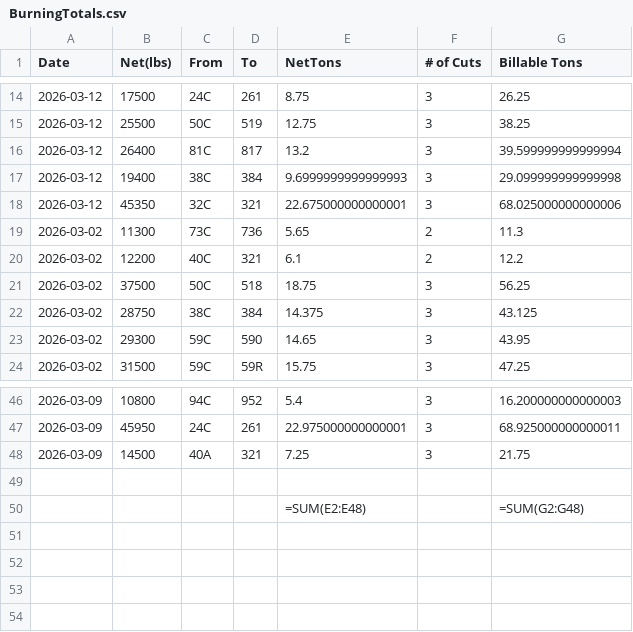
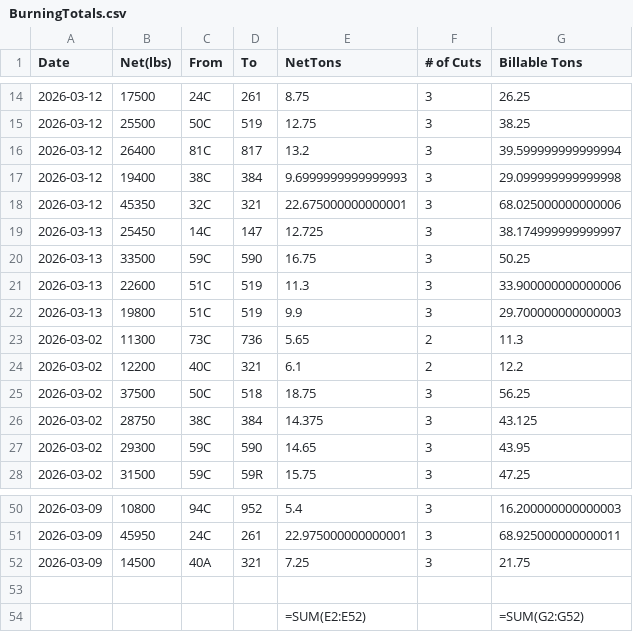
Before and after one commit to Harsco36Map/Yardmap, a CSV file: BurningTotals.csv, drawn as a sheet; only a part is shown, gaps mark what is left out; removed rows and columns are numbered as before the commit, all else as after; the diff names each change by its address in the sheet, - before the commit and + after, or states it on an @@ line.

Commit message:
Add files via upload

```diff
--- a/BurningTotals.csv
+++ b/BurningTotals.csv
+row 19: 2026-03-13 | 25450 | 14C | 147 | 12.725 | 3 | 38.174999999999997
+row 20: 2026-03-13 | 33500 | 59C | 590 | 16.75 | 3 | 50.25
+row 21: 2026-03-13 | 22600 | 51C | 519 | 11.3 | 3 | 33.900000000000006
+row 22: 2026-03-13 | 19800 | 51C | 519 | 9.9 | 3 | 29.700000000000003
-row 50:  |  |  |  | =SUM(E2:E48) |  | =SUM(G2:G48)
+row 54:  |  |  |  | =SUM(E2:E52) |  | =SUM(G2:G52)
```
